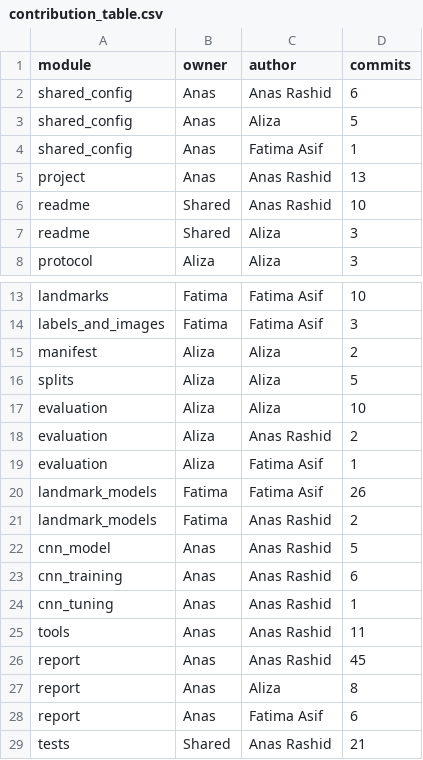
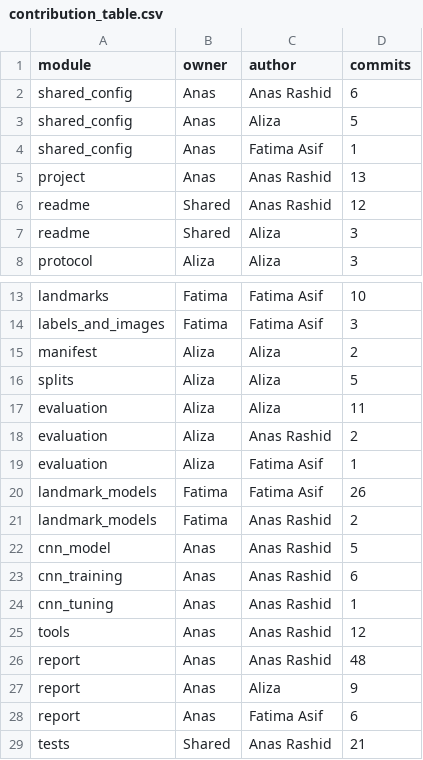
Before and after one commit to anasrashid369/signbridge-pk, a CSV file: reports/contribution_table.csv, drawn as a sheet; only a part is shown, gaps mark what is left out.

Commit message:
data(report): regenerate the contribution table

```diff
--- a/reports/contribution_table.csv
+++ b/reports/contribution_table.csv
@@ -5,3 +5,3 @@ shared_config,Anas,Fatima Asif,1
 project,Anas,Anas Rashid,13
-readme,Shared,Anas Rashid,10
+readme,Shared,Anas Rashid,12
 readme,Shared,Aliza,3
@@ -16,3 +16,3 @@ manifest,Aliza,Aliza,2
 splits,Aliza,Aliza,5
-evaluation,Aliza,Aliza,10
+evaluation,Aliza,Aliza,11
 evaluation,Aliza,Anas Rashid,2
@@ -24,5 +24,5 @@ cnn_training,Anas,Anas Rashid,6
 cnn_tuning,Anas,Anas Rashid,1
-tools,Anas,Anas Rashid,11
-report,Anas,Anas Rashid,45
-report,Anas,Aliza,8
+tools,Anas,Anas Rashid,12
+report,Anas,Anas Rashid,48
+report,Anas,Aliza,9
 report,Anas,Fatima Asif,6
```
Also changed, not shown: 1 other file.
